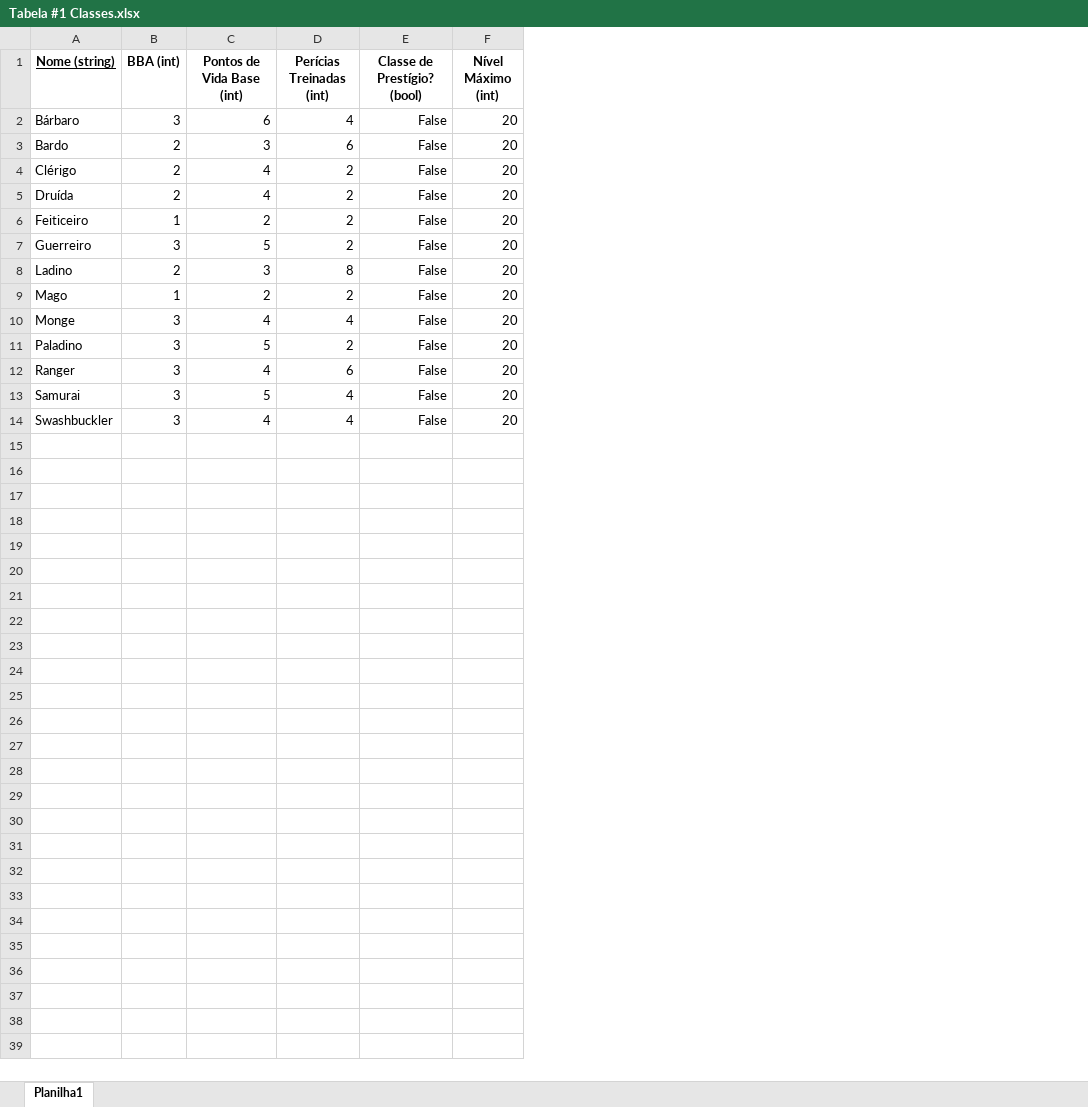
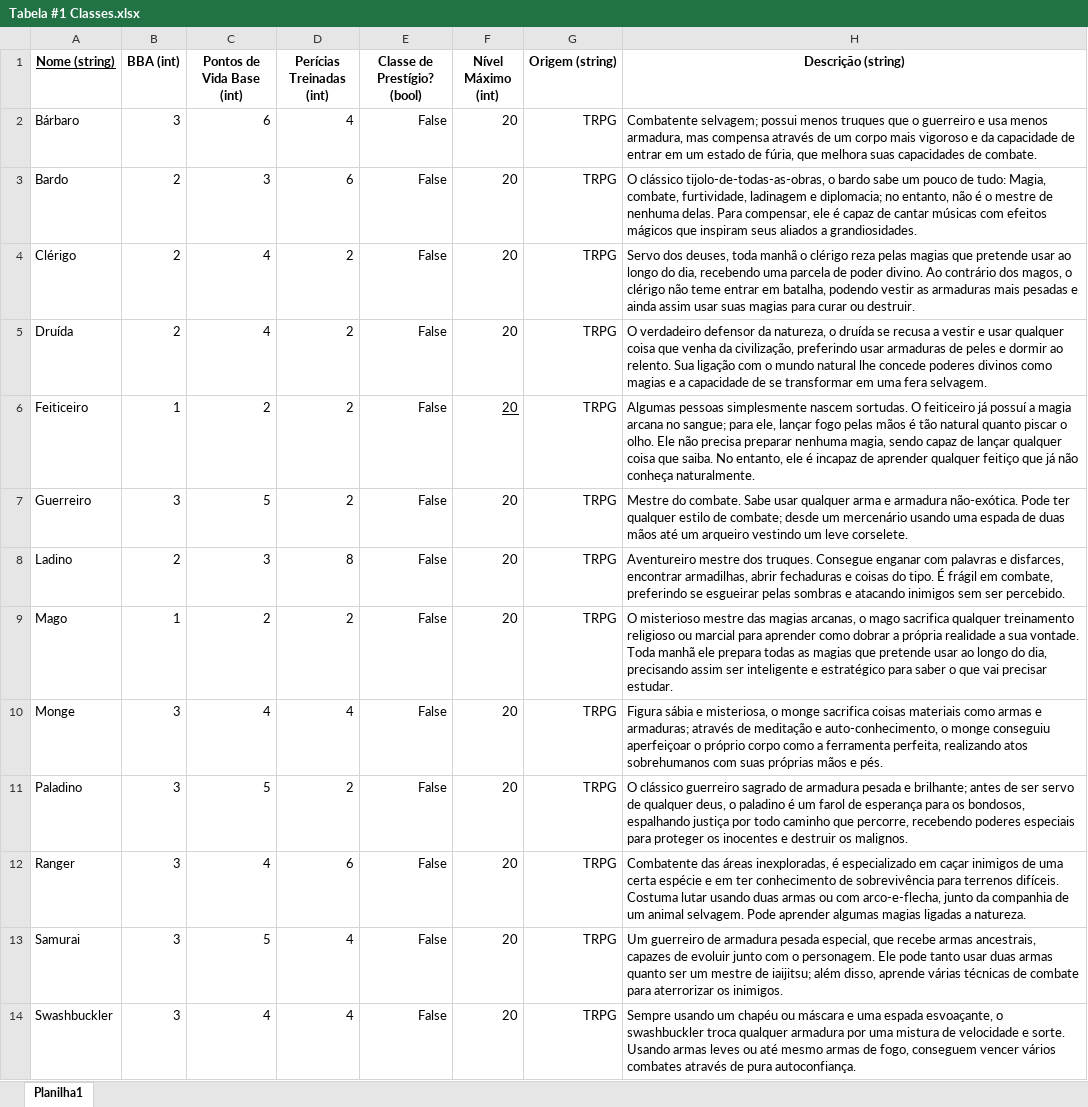
Before and after one commit to iago-correa/Projeto, an Excel workbook: Tabela #1 Classes.xlsx, sheet Planilha1, drawn as a sheet; values as stored, in another font and other column widths than the file's, no borders; the diff names each change by its address in the sheet, - before the commit and + after, or states it on an @@ line.

Commit message:
DBHelper Atualizado #2
DB Helper:
- Removida diversas redundâncias no código.
- Criada tabela de raças.
- Removido métodos individuais de getAll; agora existe apenas um
"getAll(string, int)" cujo primeiro argumento define o que vai buscar
(personagens, classes, raças).

Tabelas do Excel:
- Adicionada coluna com as descrições .

```diff
--- a/Tabela #1 Classes.xlsx (sheet Planilha1)
+++ b/Tabela #1 Classes.xlsx (sheet Planilha1)
+column G (Origem (string)), rows 2-14: all TRPG
+column H (Descrição (string)), rows 2-14: Combatente selvagem; possui menos truques que o guerreiro e usa menos armadura, mas compensa através de um corpo mais vigoroso e da capacidade de entrar em um estado de fúria, que melhora suas capacidades de combate. | O clássico tijolo-de-todas-as-obras, o bardo sabe um pouco de tudo: Magia, combate, furtividade, ladinagem e diplomacia; no entanto, não é o mestre de nenhuma delas. Para compensar, ele é capaz de cantar músicas com efeitos mágicos que inspiram seus aliados a grandiosidades. | Servo dos deuses, toda manhã o clérigo reza pelas magias que pretende usar ao longo do dia, recebendo uma parcela de poder divino. Ao contrário dos magos, o clérigo não teme entrar em batalha, podendo vestir as armaduras mais pesadas e ainda assim usar suas magias para curar ou destruir. | O verdadeiro defensor da natureza, o druída se recusa a vestir e usar qualquer coisa que venha da civilização, preferindo usar armaduras de peles e dormir ao relento. Sua ligação com o mundo natural lhe concede poderes divinos como magias e a capacidade de se transformar em uma fera selvagem. | Algumas pessoas simplesmente nascem sortudas. O feiticeiro já possuí a magia arcana no sangue; para ele, lançar fogo pelas mãos é tão natural quanto piscar o olho. Ele não precisa preparar nenhuma magia, sendo capaz de lançar qualquer coisa que saiba. No entanto, ele é incapaz de aprender qualquer feitiço que já não conheça naturalmente. | Mestre do combate. Sabe usar qualquer arma e armadura não-exótica. Pode ter qualquer estilo de combate; desde um mercenário usando uma espada de duas mãos até um arqueiro vestindo um leve corselete. | Aventureiro mestre dos truques. Consegue enganar com palavras e disfarces, encontrar armadilhas, abrir fechaduras e coisas do tipo. É frágil em combate, preferindo se esgueirar pelas sombras e atacando inimigos sem ser percebido. | O misterioso mestre das magias arcanas, o mago sacrifica qualquer treinamento religioso ou marcial para aprender como dobrar a própria realidade a sua vontade. Toda manhã ele prepara todas as magias que pretende usar ao longo do dia, precisando assim ser inteligente e estratégico para saber o que vai precisar estudar. | Figura sábia e misteriosa, o monge sacrifica coisas materiais como armas e armaduras; através de meditação e auto-conhecimento, o monge conseguiu aperfeiçoar o próprio corpo como a ferramenta perfeita, realizando atos sobrehumanos com suas próprias mãos e pés. | O clássico guerreiro sagrado de armadura pesada e brilhante; antes de ser servo de qualquer deus, o paladino é um farol de esperança para os bondosos, espalhando justiça por todo caminho que percorre, recebendo poderes especiais para proteger os inocentes e destruir os malignos. | Combatente das áreas inexploradas, é especializado em caçar inimigos de uma certa espécie e em ter conhecimento de sobrevivência para terrenos difíceis. Costuma lutar usando duas armas ou com arco-e-flecha, junto da companhia de um animal selvagem. Pode aprender algumas magias ligadas a natureza. | Um guerreiro de armadura pesada especial, que recebe armas ancestrais, capazes de evoluir junto com o personagem. Ele pode tanto usar duas armas quanto ser um mestre de iaijitsu; além disso, aprende várias técnicas de combate para aterrorizar os inimigos. | Sempre usando um chapéu ou máscara e uma espada esvoaçante, o swashbuckler troca qualquer armadura por uma mistura de velocidade e sorte. Usando armas leves ou até mesmo armas de fogo, conseguem vencer vários combates através de pura autoconfiança.
-F6 underline: off
+F6 underline: on
```
Also changed, not shown: Tabela #4 Raças.xlsx, 1 other file.
